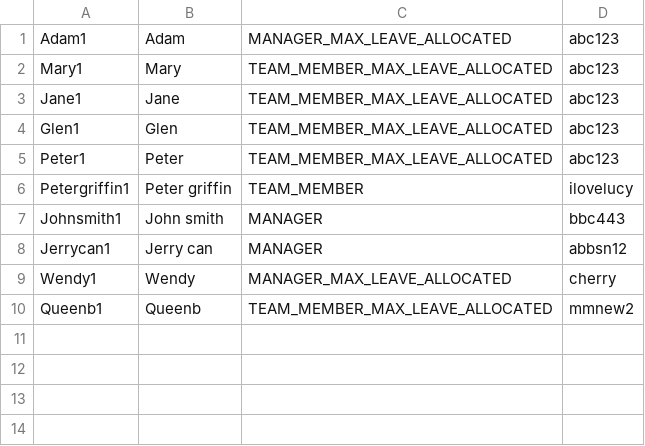
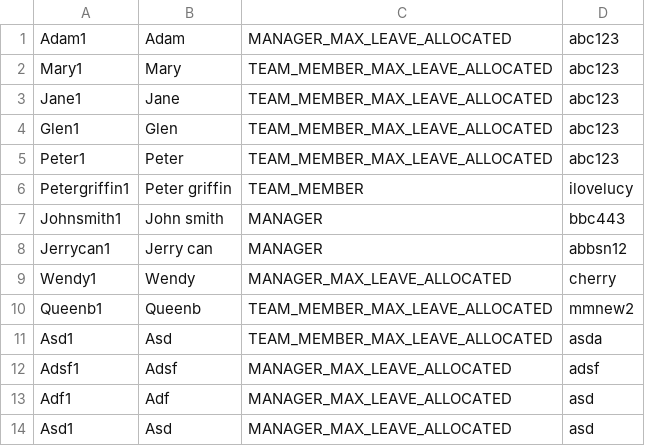
Before and after one commit to chrismyhub/terminal_app, a CSV file: staff.csv, drawn as a sheet; the diff names each change by its address in the sheet, - before the commit and + after, or states it on an @@ line.

```diff
--- a/staff.csv
+++ b/staff.csv
+row 11: Asd1 | Asd | TEAM_MEMBER_MAX_LEAVE_ALLOCATED | asda
+row 12: Adsf1 | Adsf | MANAGER_MAX_LEAVE_ALLOCATED | adsf
+row 13: Adf1 | Adf | MANAGER_MAX_LEAVE_ALLOCATED | asd
+row 14: Asd1 | Asd | MANAGER_MAX_LEAVE_ALLOCATED | asd
```
Also changed, not shown: 1 other file.
